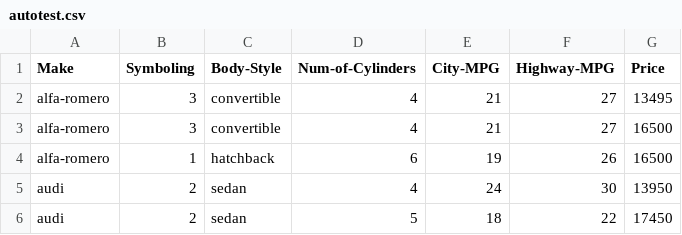
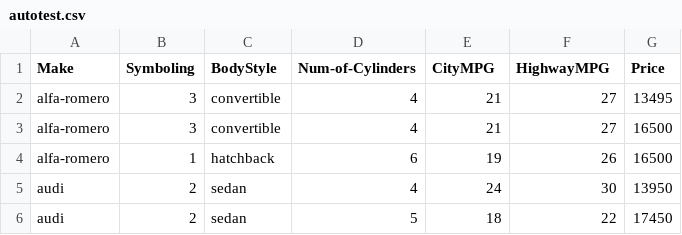
Before and after one commit to pndang/autowebapp, a CSV file: autotest.csv, drawn as a sheet; only a part is shown.

```diff
--- a/autotest.csv
+++ b/autotest.csv
@@ -1,2 +1,2 @@
-Make,Symboling,Body-Style,Num-of-Cylinders,City-MPG,Highway-MPG,Price
+Make,Symboling,BodyStyle,Num-of-Cylinders,CityMPG,HighwayMPG,Price
 alfa-romero,3,convertible,4,21,27,13495
```
Also changed, not shown: 2 other files.
